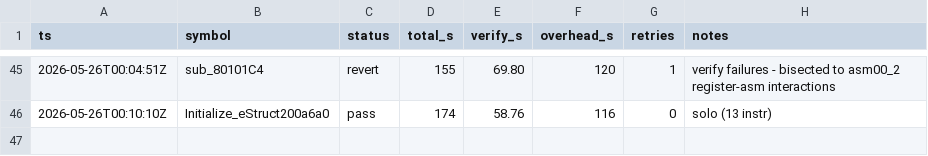
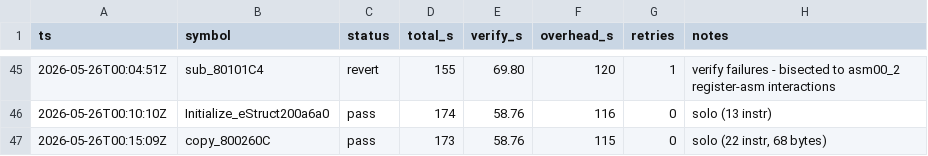
Before and after one commit to alex-berliner/bn6f, a TSV file: .claude/decomp_stats.tsv, drawn as a sheet; only a part is shown, gaps mark what is left out.

Commit message:
decomp stats: copy_800260C solo 173s (22 instr)

```diff
--- a/.claude/decomp_stats.tsv
+++ b/.claude/decomp_stats.tsv
@@ -46 +46,2 @@ ts	symbol	status	total_s	verify_s	overhead_s	retries	notes
 2026-05-26T00:10:10Z	Initialize_eStruct200a6a0	pass	174	58.76	116	0	solo (13 instr)
+2026-05-26T00:15:09Z	copy_800260C	pass	173	58.76	115	0	solo (22 instr, 68 bytes)
```
